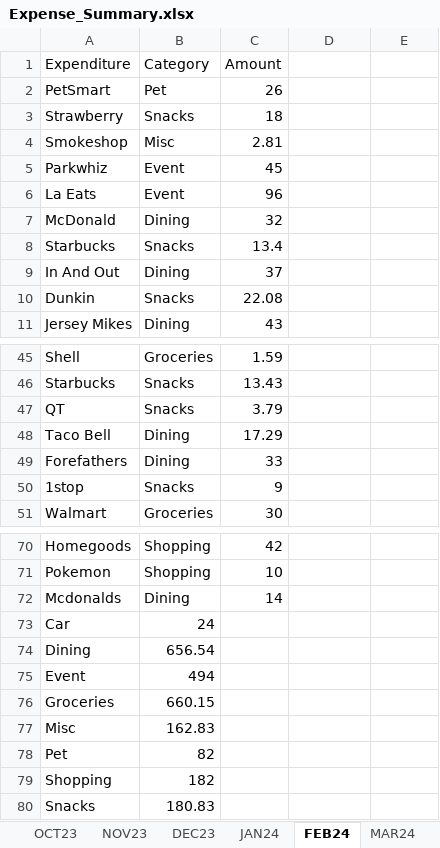
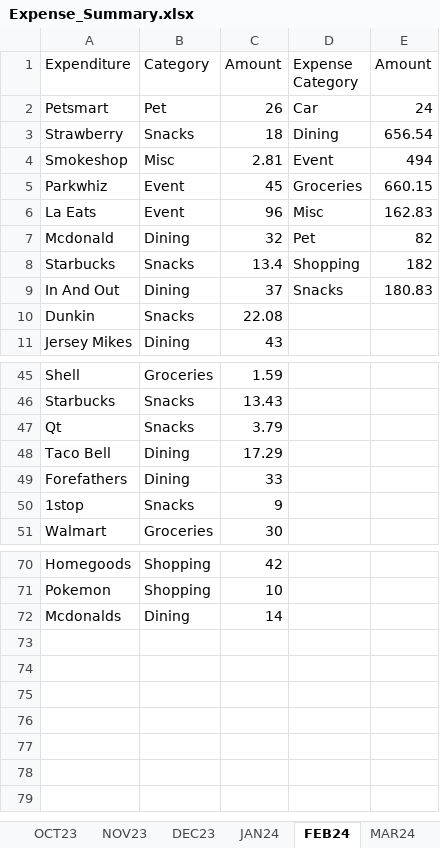
Before and after one commit to zellexter/Expense_Analytics, an Excel workbook: Expense_Summary.xlsx, sheet FEB24, drawn as a sheet; only a part is shown, gaps mark what is left out; values as stored, in another font and other column widths than the file's, no borders; charts and pictures not drawn; the diff covers the shown part only; the diff names each change by its address in the sheet, - before the commit and + after, or states it on an @@ line.

```diff
--- a/Expense_Summary.xlsx (sheet FEB24)
+++ b/Expense_Summary.xlsx (sheet FEB24)
-D1: (empty)
+D1: Expense Category
-E1: (empty)
+E1: Amount
-A2 (Expenditure): PetSmart
+A2 (Expenditure): Petsmart
-D2 (Expense Category): (empty)
+D2 (Expense Category): Car
-E2 (Amount): (empty)
+E2 (Amount): 24
-D3 (Expense Category): (empty)
+D3 (Expense Category): Dining
-E3 (Amount): (empty)
+E3 (Amount): 656.54
-D4 (Expense Category): (empty)
+D4 (Expense Category): Event
-E4 (Amount): (empty)
+E4 (Amount): 494
-D5 (Expense Category): (empty)
+D5 (Expense Category): Groceries
-E5 (Amount): (empty)
+E5 (Amount): 660.15
-D6 (Expense Category): (empty)
+D6 (Expense Category): Misc
-E6 (Amount): (empty)
+E6 (Amount): 162.83
-A7 (Expenditure): McDonald
+A7 (Expenditure): Mcdonald
-D7 (Expense Category): (empty)
+D7 (Expense Category): Pet
-E7 (Amount): (empty)
+E7 (Amount): 82
-D8 (Expense Category): (empty)
+D8 (Expense Category): Shopping
-E8 (Amount): (empty)
+E8 (Amount): 182
-D9 (Expense Category): (empty)
+D9 (Expense Category): Snacks
-E9 (Amount): (empty)
+E9 (Amount): 180.83
-A47 (Expenditure): QT
+A47 (Expenditure): Qt
-row 73: Car | 24
-row 74: Dining | 656.54
-row 75: Event | 494
-row 76: Groceries | 660.15
-row 77: Misc | 162.83
-row 78: Pet | 82
-row 79: Shopping | 182
-row 80: Snacks | 180.83
```
Also changed, not shown: 2 edited cells elsewhere in this sheet, sheet MAY24, sheet SEP23, sheet JAN24, sheet JUL24, sheet OCT23, sheet APR24, 6 more sheets, charts or pictures, 3 other files.
